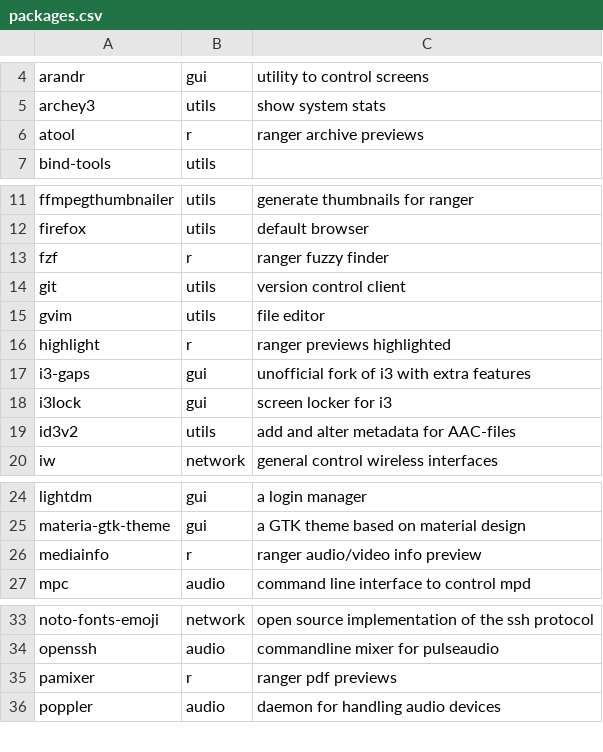
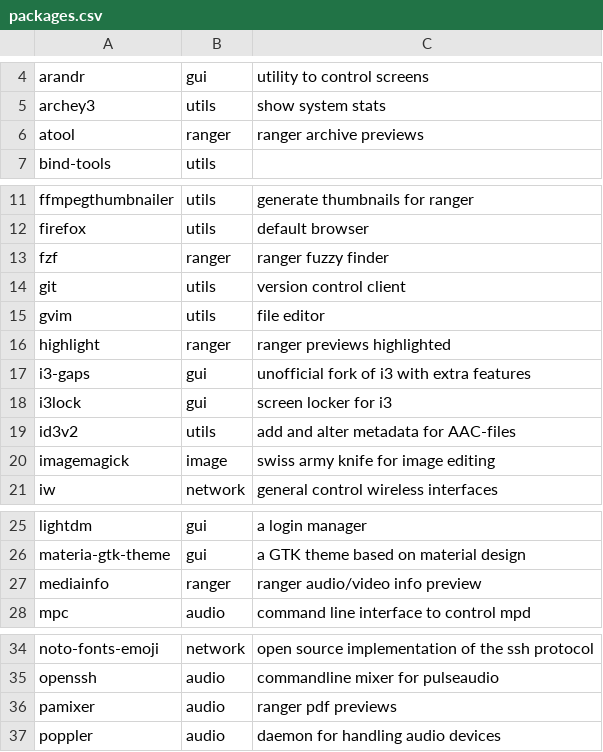
Before and after one commit to barskern/BASSAL, a CSV file: data/packages.csv, drawn as a sheet; only a part is shown, gaps mark what is left out.

Commit message:
Add new package

```diff
--- a/data/packages.csv
+++ b/data/packages.csv
@@ -5,3 +5,3 @@ arandr,gui,utility to control screens,
 archey3,utils,show system stats,
-atool,r,ranger archive previews,
+atool,ranger,ranger archive previews,
 bind-tools,utils,,
@@ -12,6 +12,6 @@ ffmpegthumbnailer,utils,generate thumbnails for ranger,
 firefox,utils,default browser,
-fzf,r,ranger fuzzy finder,
+fzf,ranger,ranger fuzzy finder,
 git,utils,version control client,
 gvim,utils,file editor,
-highlight,r,ranger previews highlighted,
+highlight,ranger,ranger previews highlighted,
 i3-gaps,gui,unofficial fork of i3 with extra features,
@@ -19,2 +19,3 @@ i3lock,gui,screen locker for i3,
 id3v2,utils,add and alter metadata for AAC-files,
+imagemagick,image,swiss army knife for image editing,
 iw,network,general control wireless interfaces,
@@ -25,3 +26,3 @@ lightdm,gui,a login manager,
 materia-gtk-theme,gui,a GTK theme based on material design,
-mediainfo,r,ranger audio/video info preview,
+mediainfo,ranger,ranger audio/video info preview,
 mpc,audio,command line interface to control mpd,
@@ -34,3 +35,3 @@ noto-fonts-emoji,network,open source implementation of the ssh protocol,
 openssh,audio,commandline mixer for pulseaudio,
-pamixer,r,ranger pdf previews,
+pamixer,audio,ranger pdf previews,
 poppler,audio,daemon for handling audio devices,
```
